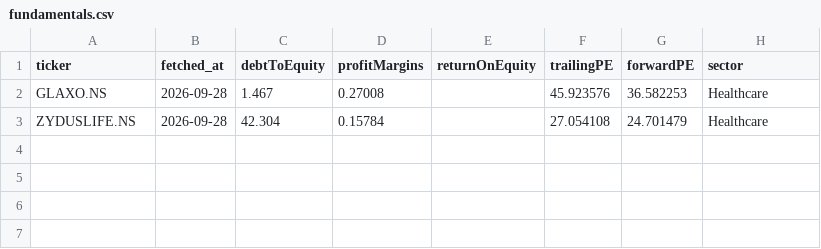
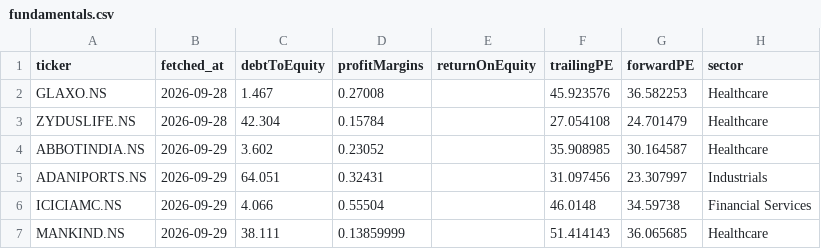
Before and after one commit to OnshivAI/Swing--Screener, a CSV file: data/fundamentals.csv, drawn as a sheet.

```diff
--- a/data/fundamentals.csv
+++ b/data/fundamentals.csv
@@ -3 +3,5 @@ GLAXO.NS,2026-09-28,1.467,0.27008,,45.923576,36.582253,Healthcare
 ZYDUSLIFE.NS,2026-09-28,42.304,0.15784,,27.054108,24.701479,Healthcare
+ABBOTINDIA.NS,2026-09-29,3.602,0.23052,,35.908985,30.164587,Healthcare
+ADANIPORTS.NS,2026-09-29,64.051,0.32431,,31.097456,23.307997,Industrials
+ICICIAMC.NS,2026-09-29,4.066,0.55504,,46.0148,34.59738,Financial Services
+MANKIND.NS,2026-09-29,38.111,0.13859999,,51.414143,36.065685,Healthcare
```
Also changed, not shown: 1 other file.
